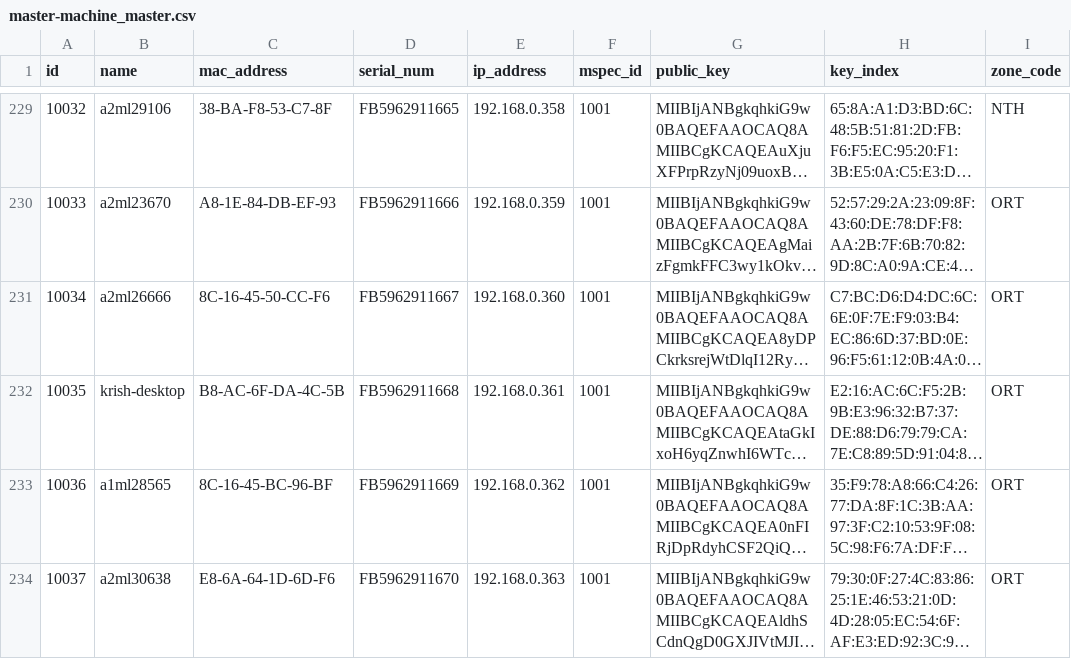
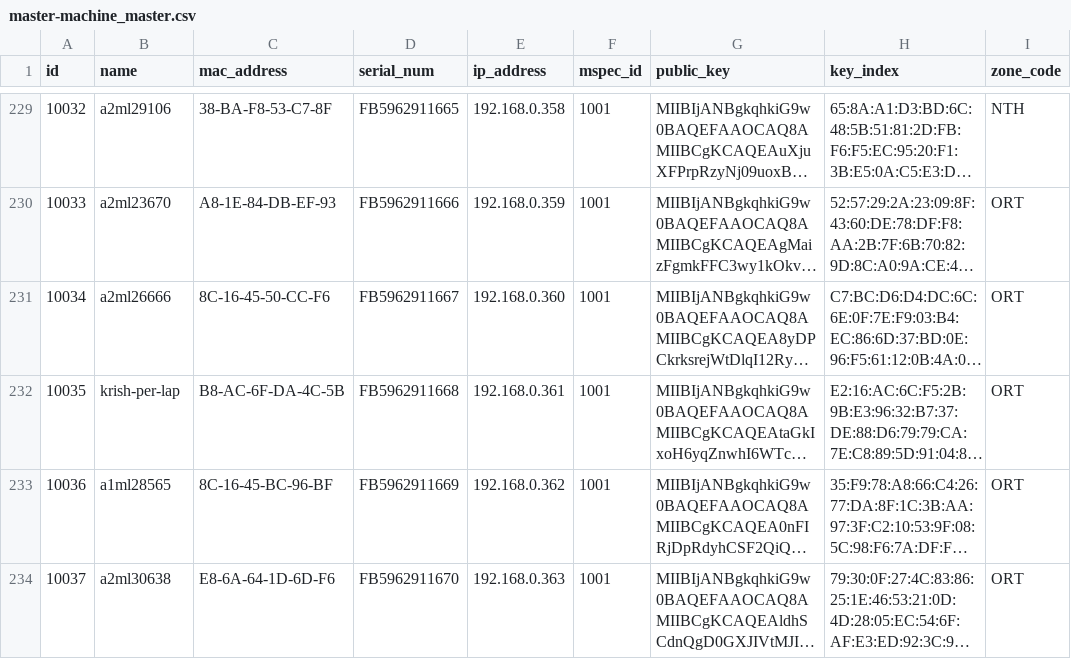
Before and after one commit to ckm007/otpmanager-new, a CSV file: db_scripts/mosip_master/dml/master-machine_master.csv, drawn as a sheet; only a part is shown, gaps mark what is left out; long unchanged cells end in …; the diff covers the shown part only; the diff names each change by its address in the sheet, - before the commit and + after, or states it on an @@ line.

```diff
--- a/db_scripts/mosip_master/dml/master-machine_master.csv
+++ b/db_scripts/mosip_master/dml/master-machine_master.csv
-B232 (name): krish-desktop
+B232 (name): krish-per-lap
```
Also changed, not shown: 5 edited cells elsewhere in this file, db_scripts/mosip_master/dml/master-machine_master_h.csv, 1 other file.
